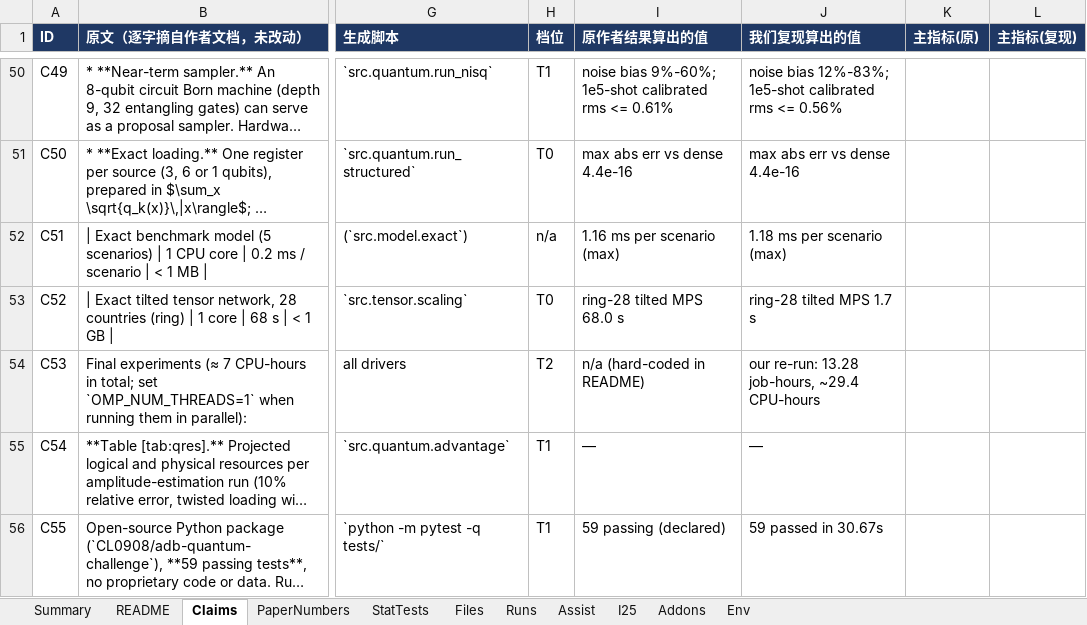
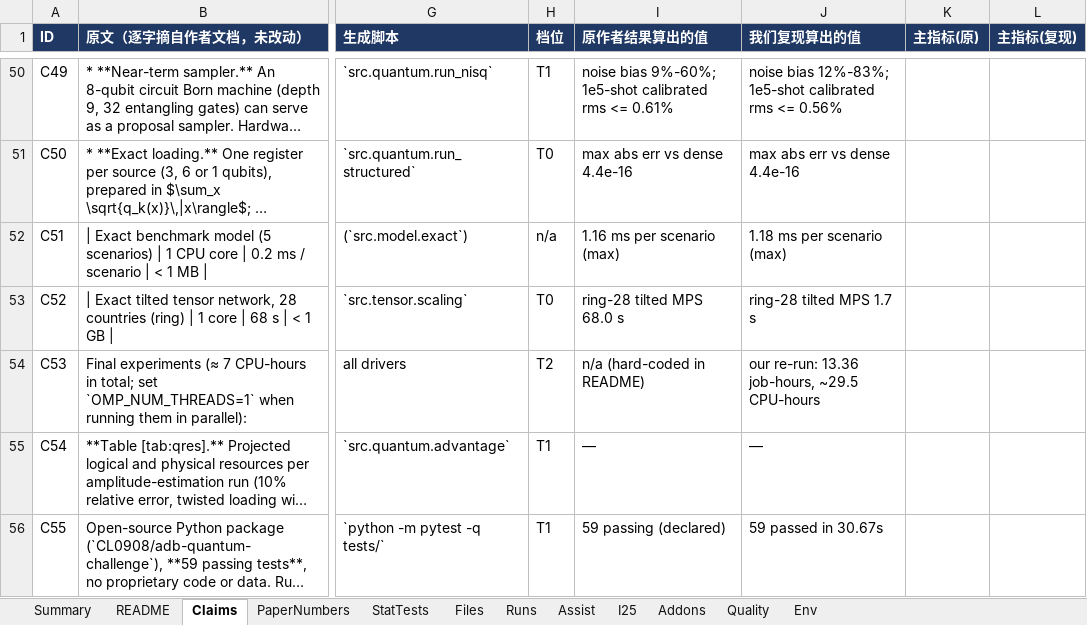
Before and after one commit to CL0908/adb-quantum-challenge, an Excel workbook: repro/RDPO_experiment_log.xlsx, sheet Claims, drawn as a sheet; only a part is shown, gaps mark what is left out; long unchanged cells end in …; values as stored, in another font and other column widths than the file's, no borders; charts and pictures not drawn; the diff names each change by its address in the sheet, - before the commit and + after, or states it on an @@ line.

Commit message:
Add quality add-ons (phase 7): six checks of the model's key assumptions
Methods borrowed from the QContagion CDS work; additive only, src/ untouched,
each check first reproduces the existing results exactly.

- rain_lag: rain shared share with chance co-occurrence removed (year-shift
  surrogate) and window sensitivity: 4.5% -> 3.4% (about 4% at +/-2-3 days)
- eq_cluster: 38% of raw M>=5.5 events near KG/TJ are aftershocks; years are
  independent; if aftershocks were paid separately, joint exhaustion x2.5
- joint_k: >=3-country rain extremes are explained by pairwise dependence
  (22 observed vs 27.6 pairwise-implied)
- rates_unc: base-rate data uncertainty widens the joint-exhaustion 95%
  interval about 3x versus shared shares alone
- risk_measures: VaR / ES / EVaR, diversification and Euler contributions for
  the Central Asia (5) and CAREC (10) pools
- data_gaps: GHCN gaps have no material effect on rates or shared shares

repro/: run records for phases 6-7, Quality sheet in RDPO_experiment_log.xlsx.

```diff
--- a/repro/RDPO_experiment_log.xlsx (sheet Claims)
+++ b/repro/RDPO_experiment_log.xlsx (sheet Claims)
+sheet tab: Quality
-J54 (我们复现算出的值): our re-run: 13.28 job-hours, ~29.4 CPU-hours
+J54 (我们复现算出的值): our re-run: 13.36 job-hours, ~29.5 CPU-hours
```
Also changed, not shown: sheet Runs, sheet README, sheet Summary, formulas that keep their value, 26 other files.
